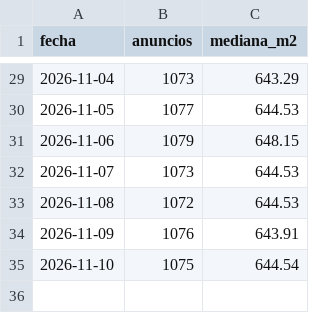
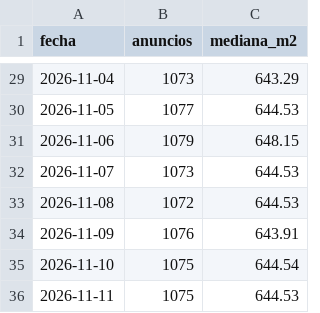
Before and after one commit to uide-programacion-inteligencia-mercados/proyecto-faro-docente, a CSV file: data/historico/resumen_diario.csv, drawn as a sheet; only a part is shown, gaps mark what is left out; the diff names each change by its address in the sheet, - before the commit and + after, or states it on an @@ line.

```diff
--- a/data/historico/resumen_diario.csv
+++ b/data/historico/resumen_diario.csv
+row 36: 2026-11-11 | 1075 | 644.53
```
Also changed, not shown: data/anuncios_limpios.csv, data/remax_crudo.csv, 9 other files.
